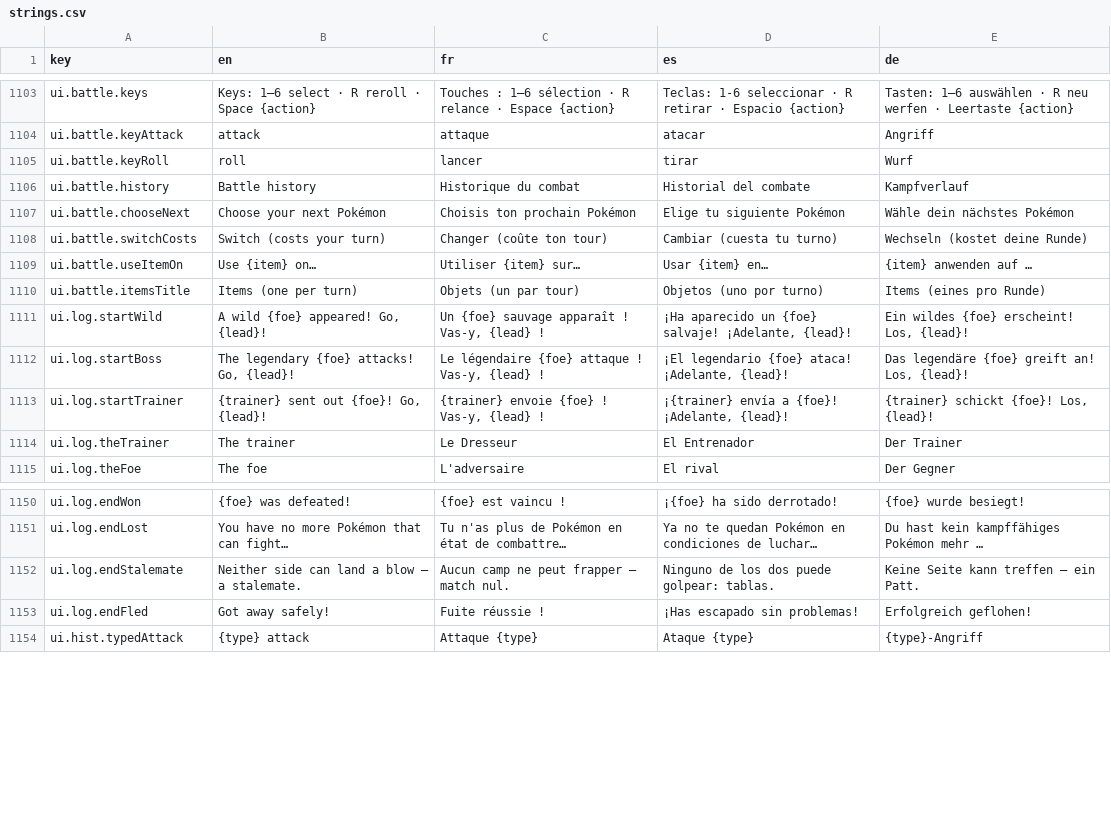
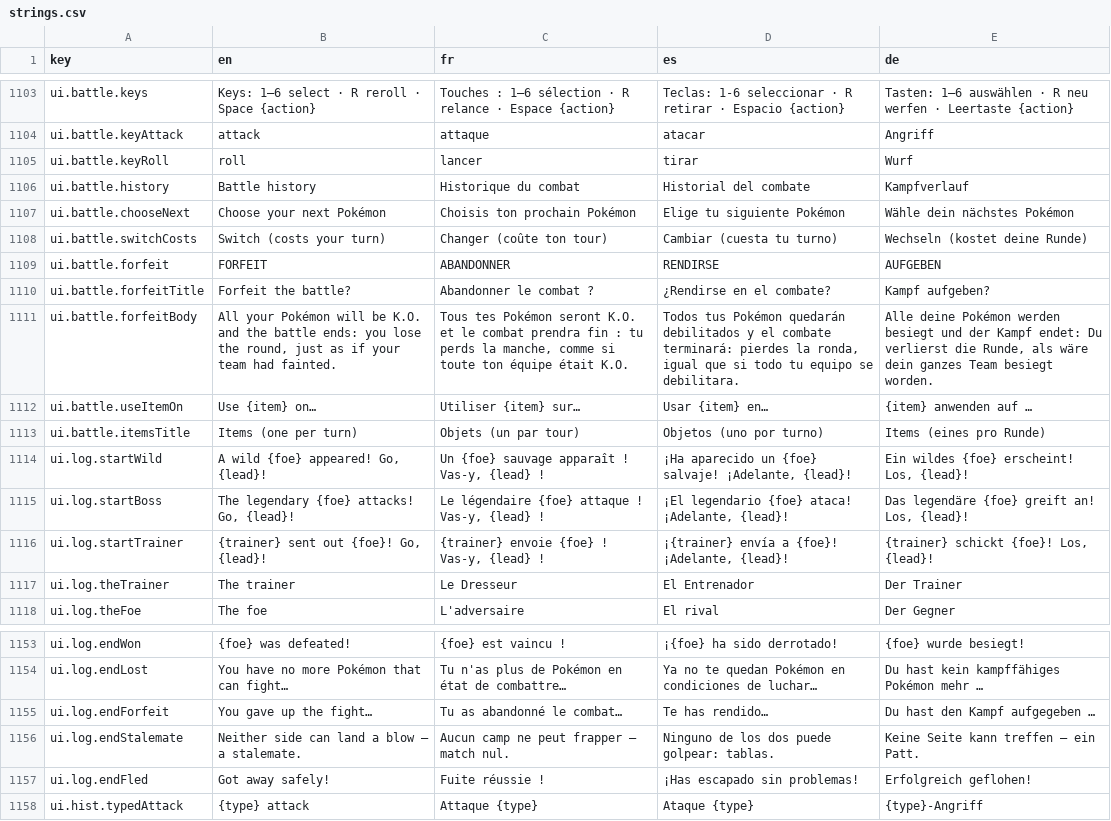
Before and after one commit to Splifingald/pokedice, a CSV file: src/i18n/strings.csv, drawn as a sheet; only a part is shown, gaps mark what is left out; the diff names each change by its address in the sheet, - before the commit and + after, or states it on an @@ line.

```diff
--- a/src/i18n/strings.csv
+++ b/src/i18n/strings.csv
+row 1109: ui.battle.forfeit | FORFEIT | ABANDONNER | RENDIRSE | AUFGEBEN
+row 1110: ui.battle.forfeitTitle | Forfeit the battle? | Abandonner le combat ? | ¿Rendirse en el combate? | Kampf aufgeben?
+row 1111: ui.battle.forfeitBody | All your Pokémon will be K.O. and the battle ends: you lose the round, just as if your team had fainted. | Tous tes Pokémon seront K.O. et le combat prendra fin : tu perds la manche, comme si toute ton équipe était K.O. | Todos tus Pokémon quedarán debilitados y el combate terminará: pierdes la ronda, igual que si todo tu equipo se debilitara. | Alle deine Pokémon werden besiegt und der Kampf endet: Du verlierst die Runde, als wäre dein ganzes Team besiegt worden.
+row 1155: ui.log.endForfeit | You gave up the fight… | Tu as abandonné le combat… | Te has rendido… | Du hast den Kampf aufgegeben …
```
Also changed, not shown: 9 other files.
